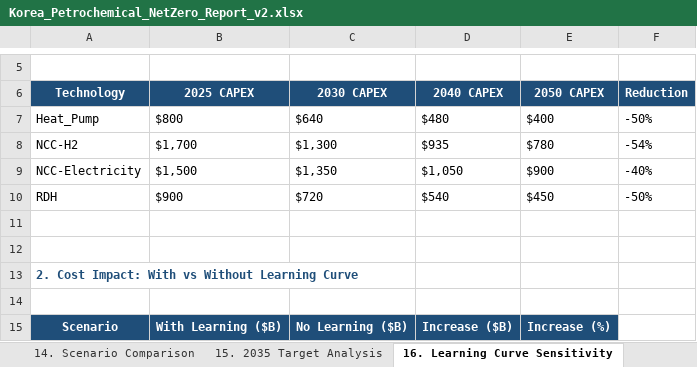
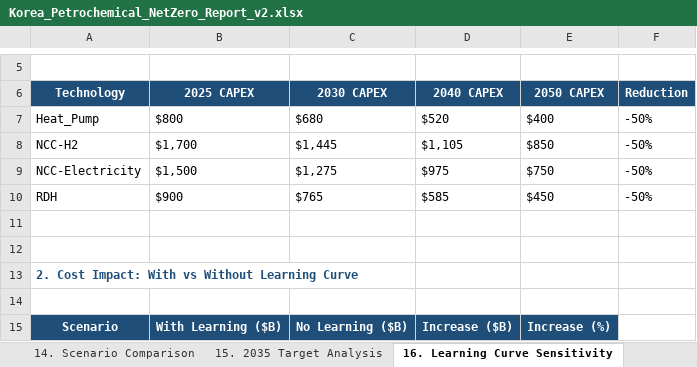
Before and after one commit to PLANiT-Institute/petrochemical_macc_2025, an Excel workbook: reports/Korea_Petrochemical_NetZero_Report_v2.xlsx, sheet 16. Learning Curve Sensitivity, drawn as a sheet; only a part is shown, gaps mark what is left out; values as stored, in another font and other column widths than the file's, no borders; the diff names each change by its address in the sheet, - before the commit and + after, or states it on an @@ line.

```diff
--- a/reports/Korea_Petrochemical_NetZero_Report_v2.xlsx (sheet 16. Learning Curve Sensitivity)
+++ b/reports/Korea_Petrochemical_NetZero_Report_v2.xlsx (sheet 16. Learning Curve Sensitivity)
-C7 (2030 CAPEX): $640
+C7 (2030 CAPEX): $680
-D7 (2040 CAPEX): $480
+D7 (2040 CAPEX): $520
-C8 (2030 CAPEX): $1,300
+C8 (2030 CAPEX): $1,445
-D8 (2040 CAPEX): $935
+D8 (2040 CAPEX): $1,105
-E8 (2050 CAPEX): $780
+E8 (2050 CAPEX): $850
-F8 (Reduction): -54%
+F8 (Reduction): -50%
-C9 (2030 CAPEX): $1,350
+C9 (2030 CAPEX): $1,275
-D9 (2040 CAPEX): $1,050
+D9 (2040 CAPEX): $975
-E9 (2050 CAPEX): $900
+E9 (2050 CAPEX): $750
-F9 (Reduction): -40%
+F9 (Reduction): -50%
-C10 (2030 CAPEX): $720
+C10 (2030 CAPEX): $765
-D10 (2040 CAPEX): $540
+D10 (2040 CAPEX): $585
```
Also changed, not shown: sheet 13. NCC-H2 Scenario, sheet 14. Scenario Comparison, sheet 2. Assumptions & References, other sheet tabs, 13 other files.
